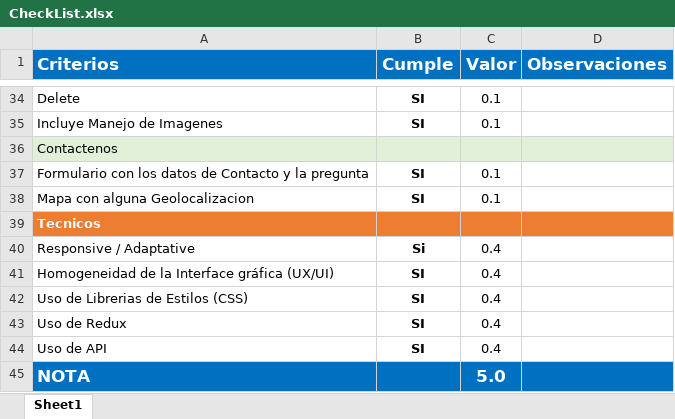
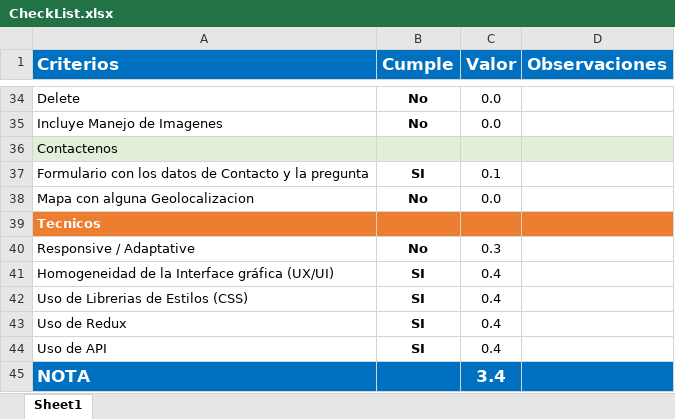
Before and after one commit to Jucer74/WebDevelopment, an Excel workbook: Proyecto/CheckList.xlsx, sheet Sheet1, drawn as a sheet; only a part is shown, gaps mark what is left out; values as stored, in another font and other column widths than the file's, no borders; conditional formats not drawn; the diff covers the shown part only; the diff names each change by its address in the sheet, - before the commit and + after, or states it on an @@ line.

```diff
--- a/Proyecto/CheckList.xlsx (sheet Sheet1)
+++ b/Proyecto/CheckList.xlsx (sheet Sheet1)
-B34:B35 (Cumple): SI
+B34:B35 (Cumple): No
-C34:C35 (Valor): 0.1
+C34:C35 (Valor): 0.0
-B38 (Cumple): SI
+B38 (Cumple): No
-C38 (Valor): 0.1
+C38 (Valor): 0.0
-B40 (Cumple): Si
+B40 (Cumple): No
-C40 (Valor): 0.4
+C40 (Valor): 0.3
-C45 (Valor): 5.0
+C45 (Valor): 3.4
```
Also changed, not shown: 26 edited cells elsewhere in this sheet.
